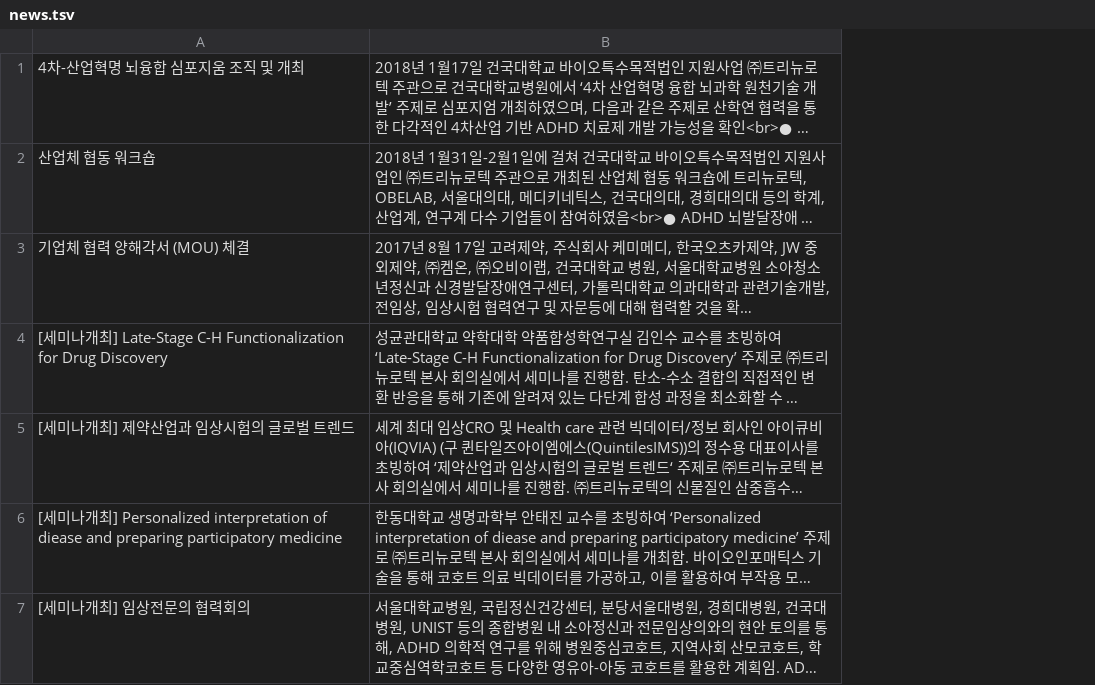
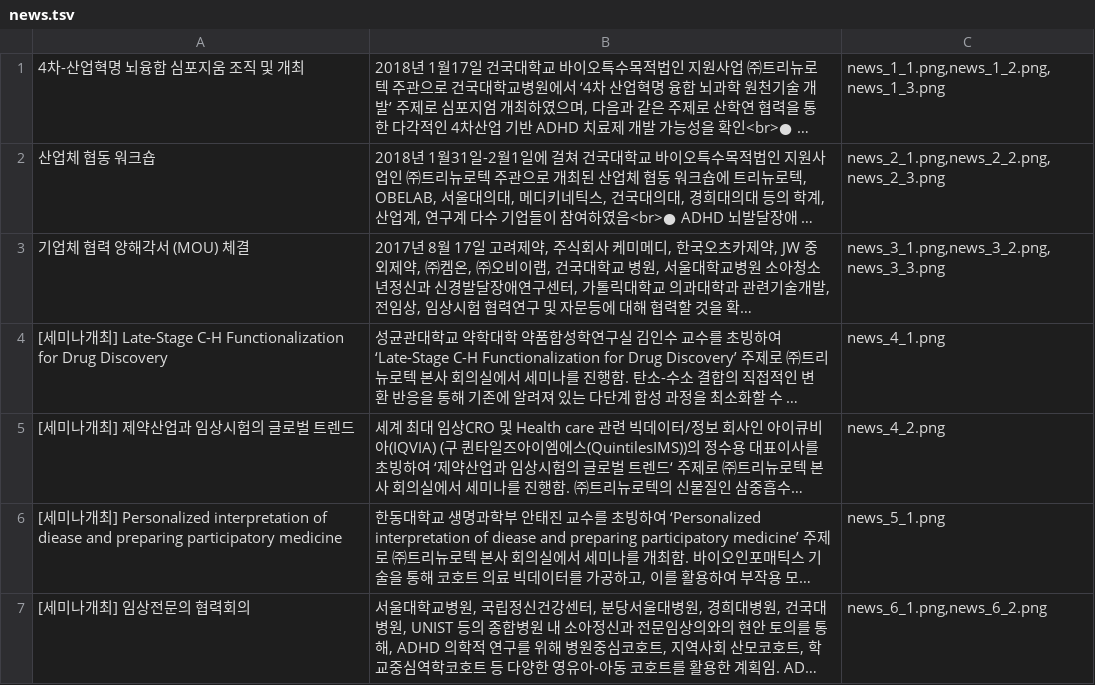
Before and after one commit to trineuro/homepage, a TSV file: contents/news.tsv, drawn as a sheet; long unchanged cells end in …; the diff names each change by its address in the sheet, - before the commit and + after, or states it on an @@ line.

Commit message:
Update news.tsv

```diff
--- a/contents/news.tsv
+++ b/contents/news.tsv
+column C, rows 1-7: news_1_1.png,news_1_2.png,news_1_3.png | news_2_1.png,news_2_2.png,news_2_3.png | news_3_1.png,news_3_2.png,news_3_3.png | news_4_1.png | news_4_2.png | news_5_1.png | news_6_1.png,news_6_2.png
```
